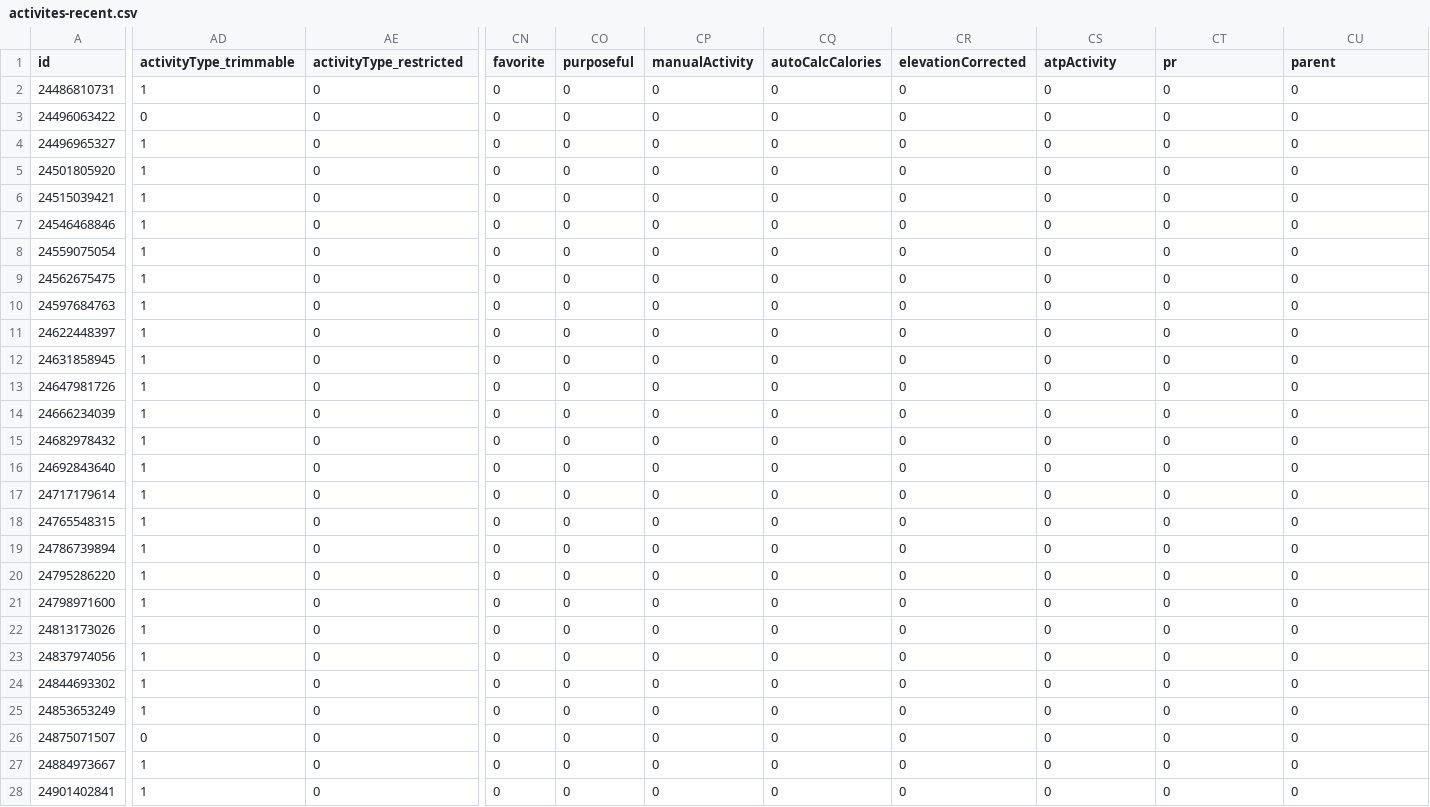
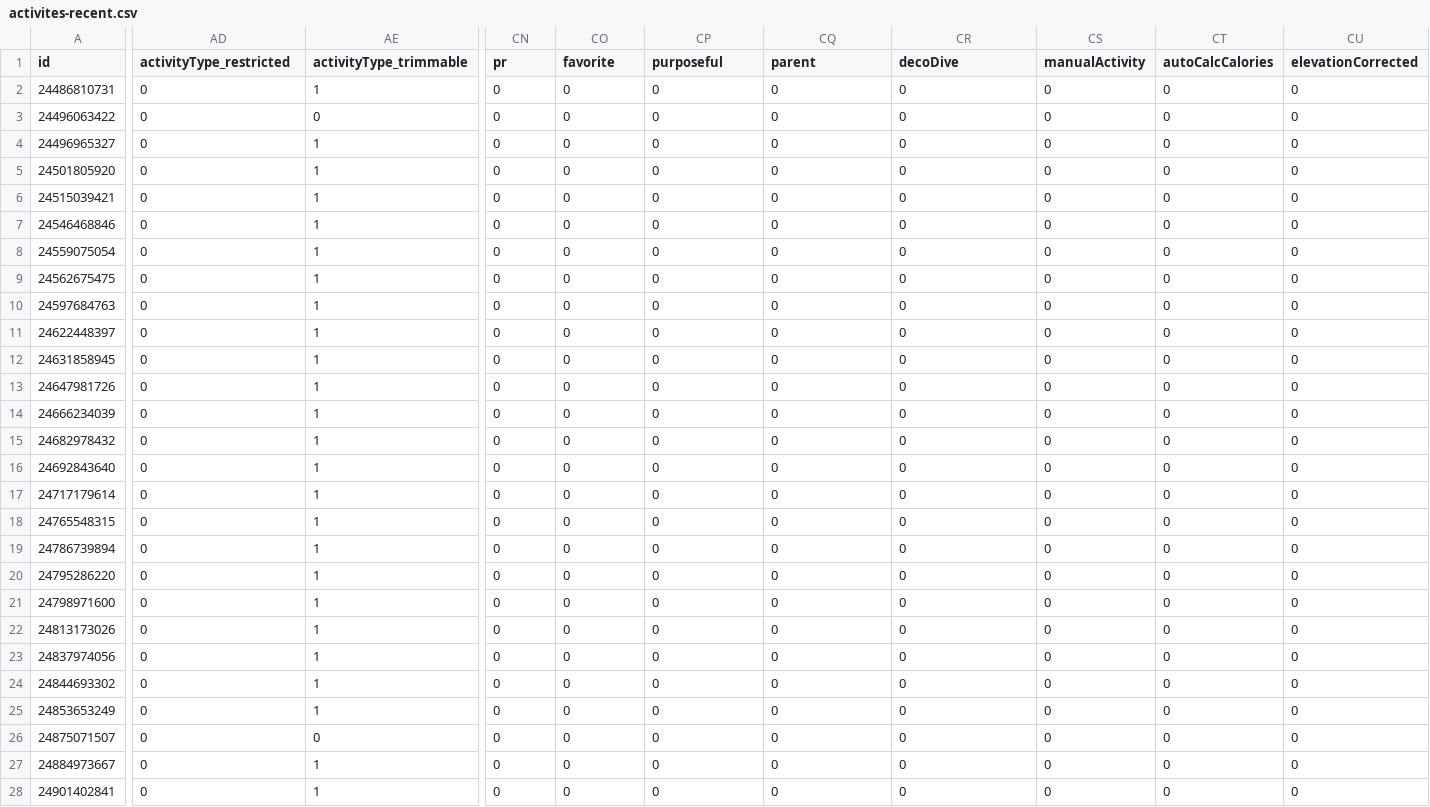
Before and after one commit to nicolasmahut-ui/garmin-data, a CSV file: activites-recent.csv, drawn as a sheet; only a part is shown, gaps mark what is left out; the diff covers the shown part only; the diff names each change by its address in the sheet, - before the commit and + after, or states it on an @@ line.

Commit message:
activites recentes 2026-11-22 09:30

```diff
--- a/activites-recent.csv
+++ b/activites-recent.csv
-AD1: activityType_trimmable
+AD1: activityType_restricted
-AE1: activityType_restricted
+AE1: activityType_trimmable
-CN1: favorite
+CN1: pr
-CO1: purposeful
+CO1: favorite
-CP1: manualActivity
+CP1: purposeful
-CQ1: autoCalcCalories
+CQ1: parent
-CR1: elevationCorrected
+CR1: decoDive
-CS1: atpActivity
+CS1: manualActivity
-CT1: pr
+CT1: autoCalcCalories
-CU1: parent
+CU1: elevationCorrected
-AD2 (activityType_restricted): 1
+AD2 (activityType_restricted): 0
-AE2 (activityType_trimmable): 0
+AE2 (activityType_trimmable): 1
-AD4:AD25 (activityType_restricted): 1
+AD4:AD25 (activityType_restricted): 0
-AE4:AE25 (activityType_trimmable): 0
+AE4:AE25 (activityType_trimmable): 1
-AD27:AD28 (activityType_restricted): 1
+AD27:AD28 (activityType_restricted): 0
-AE27:AE28 (activityType_trimmable): 0
+AE27:AE28 (activityType_trimmable): 1
```
Also changed, not shown: 27 edited cells elsewhere in this file.
